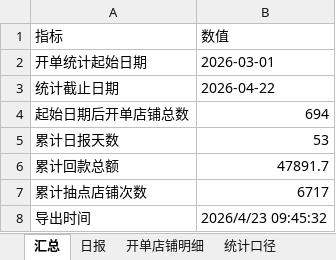
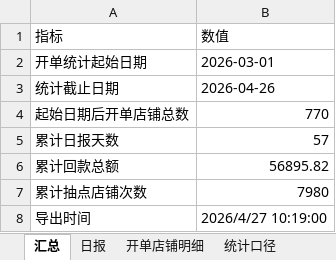
Before and after one commit to baech0485-sketch/jinnianxinkaidanhuikuantongji, an Excel workbook: 2026年3月开单店铺每日抽点与回款累计统计.xlsx, sheet 汇总, drawn as a sheet; values as stored, in another font and other column widths than the file's, no borders; the diff names each change by its address in the sheet, - before the commit and + after, or states it on an @@ line.

```diff
--- a/2026年3月开单店铺每日抽点与回款累计统计.xlsx (sheet 汇总)
+++ b/2026年3月开单店铺每日抽点与回款累计统计.xlsx (sheet 汇总)
-B3 (数值): 2026-04-22
+B3 (数值): 2026-04-26
-B4 (数值): 694
+B4 (数值): 770
-B5 (数值): 53
+B5 (数值): 57
-B6 (数值): 47891.7
+B6 (数值): 56895.82
-B7 (数值): 6717
+B7 (数值): 7980
-B8 (数值): 2026/4/23 09:45:32
+B8 (数值): 2026/4/27 10:19:00
```
Also changed, not shown: sheet 开单店铺明细, sheet 日报, sheet 统计口径, 去年遗留店铺自2026年3月起每日抽点与回款统计.xlsx, 1 other file.
